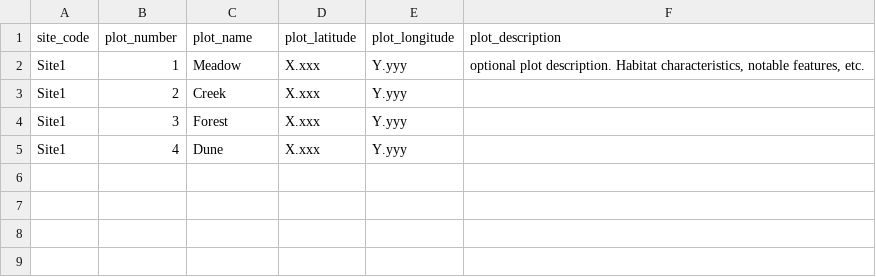
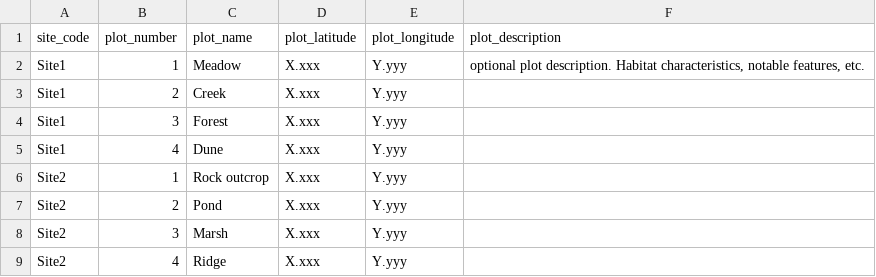
Before and after one commit to john-imperato/cassn-field-data-manager, a CSV file: example_data/plots.csv, drawn as a sheet; the diff names each change by its address in the sheet, - before the commit and + after, or states it on an @@ line.

Commit message:
minor updates to example data

```diff
--- a/example_data/plots.csv
+++ b/example_data/plots.csv
+row 6: Site2 | 1 | Rock outcrop | X.xxx | Y.yyy
+row 7: Site2 | 2 | Pond | X.xxx | Y.yyy
+row 8: Site2 | 3 | Marsh | X.xxx | Y.yyy
+row 9: Site2 | 4 | Ridge | X.xxx | Y.yyy
```
Also changed, not shown: example_data/cameras.csv.
